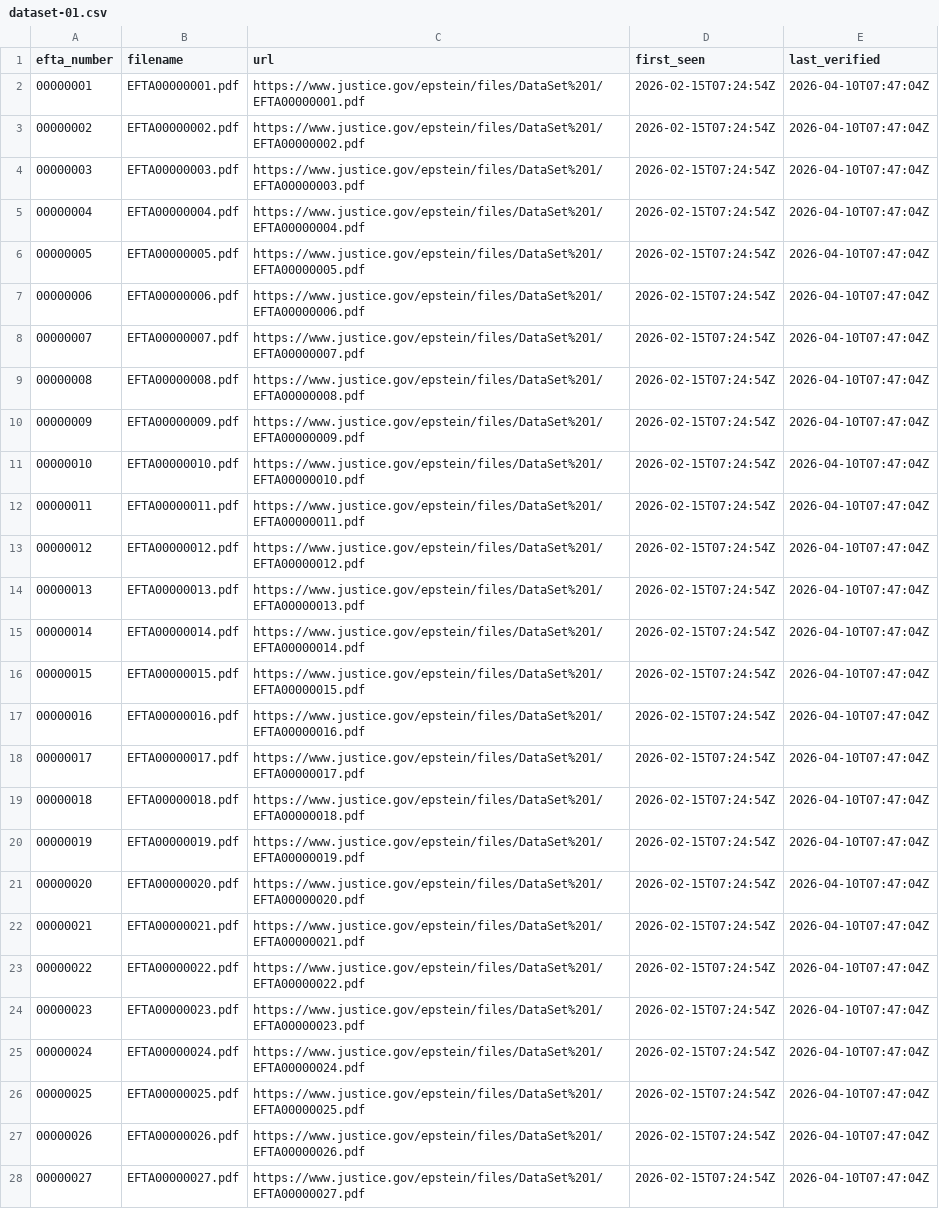
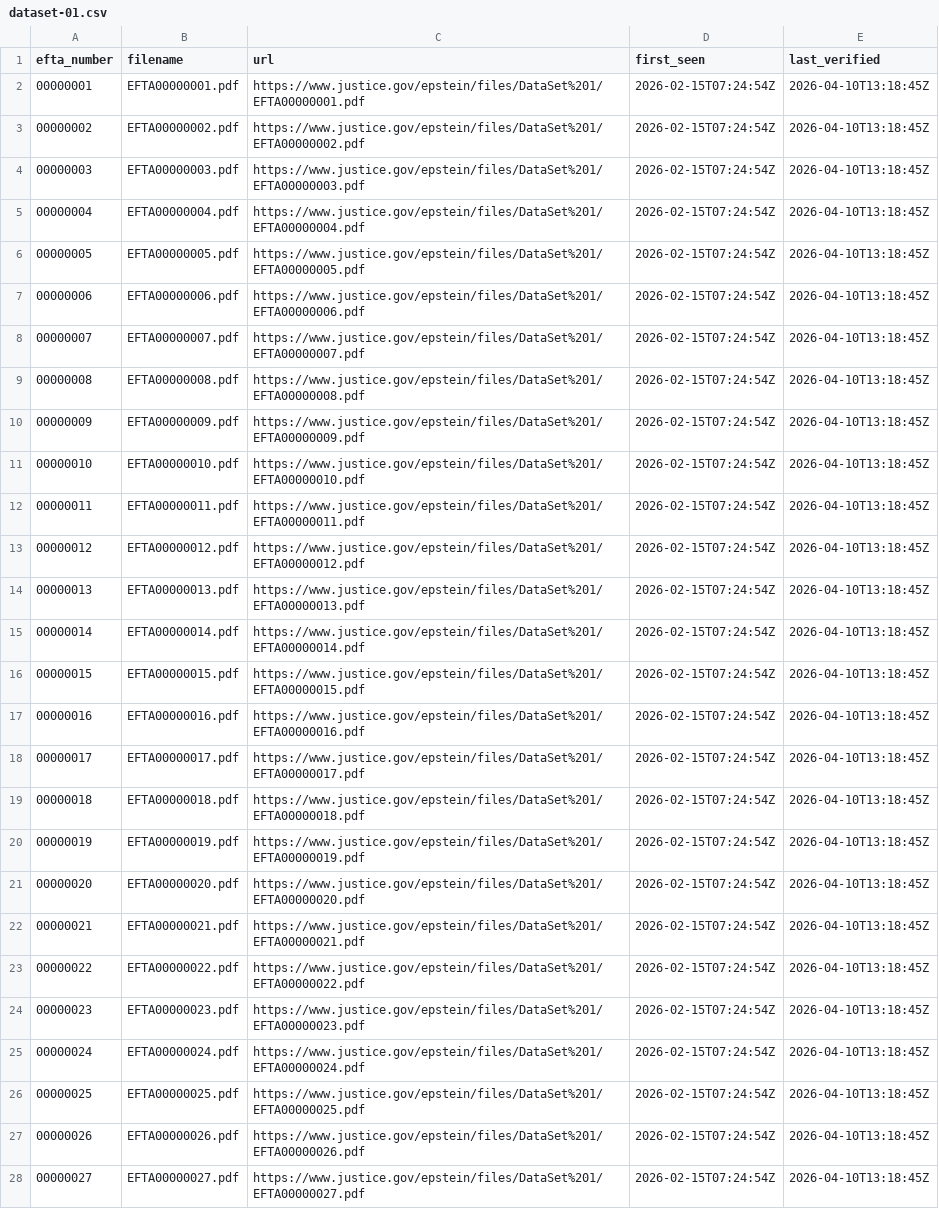
Before and after one commit to Ringmast4r/Epstein, a CSV file: manifests/dataset-01.csv, drawn as a sheet; only a part is shown; the diff covers the shown part only; the diff names each change by its address in the sheet, - before the commit and + after, or states it on an @@ line.

```diff
--- a/manifests/dataset-01.csv
+++ b/manifests/dataset-01.csv
-E2:E28 (last_verified): 2026-04-10T07:47:04Z
+E2:E28 (last_verified): 2026-04-10T13:18:45Z
```
Also changed, not shown: 23 edited cells elsewhere in this file, manifests/dataset-02.csv, manifests/dataset-03.csv, 7 other files.
